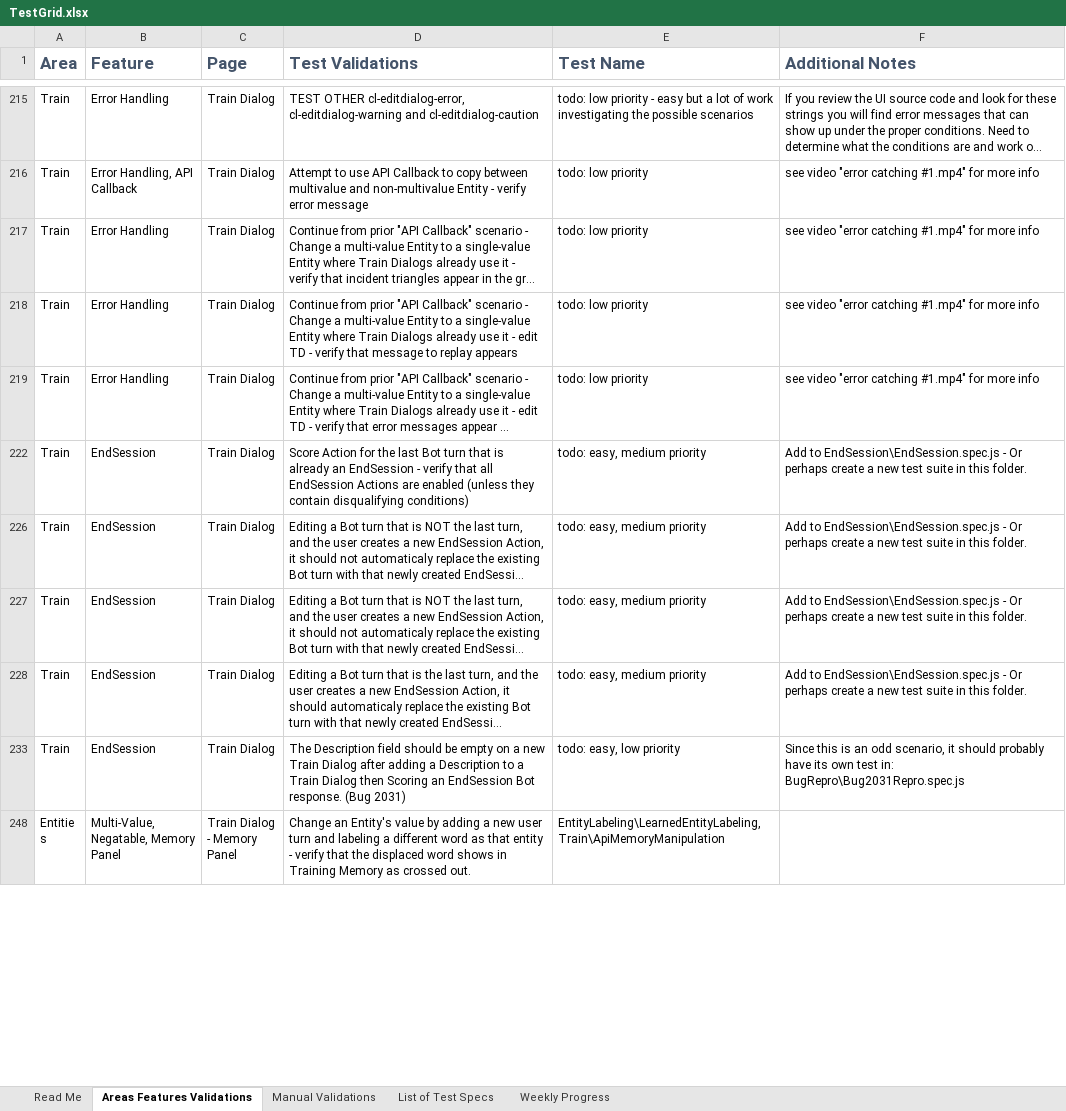
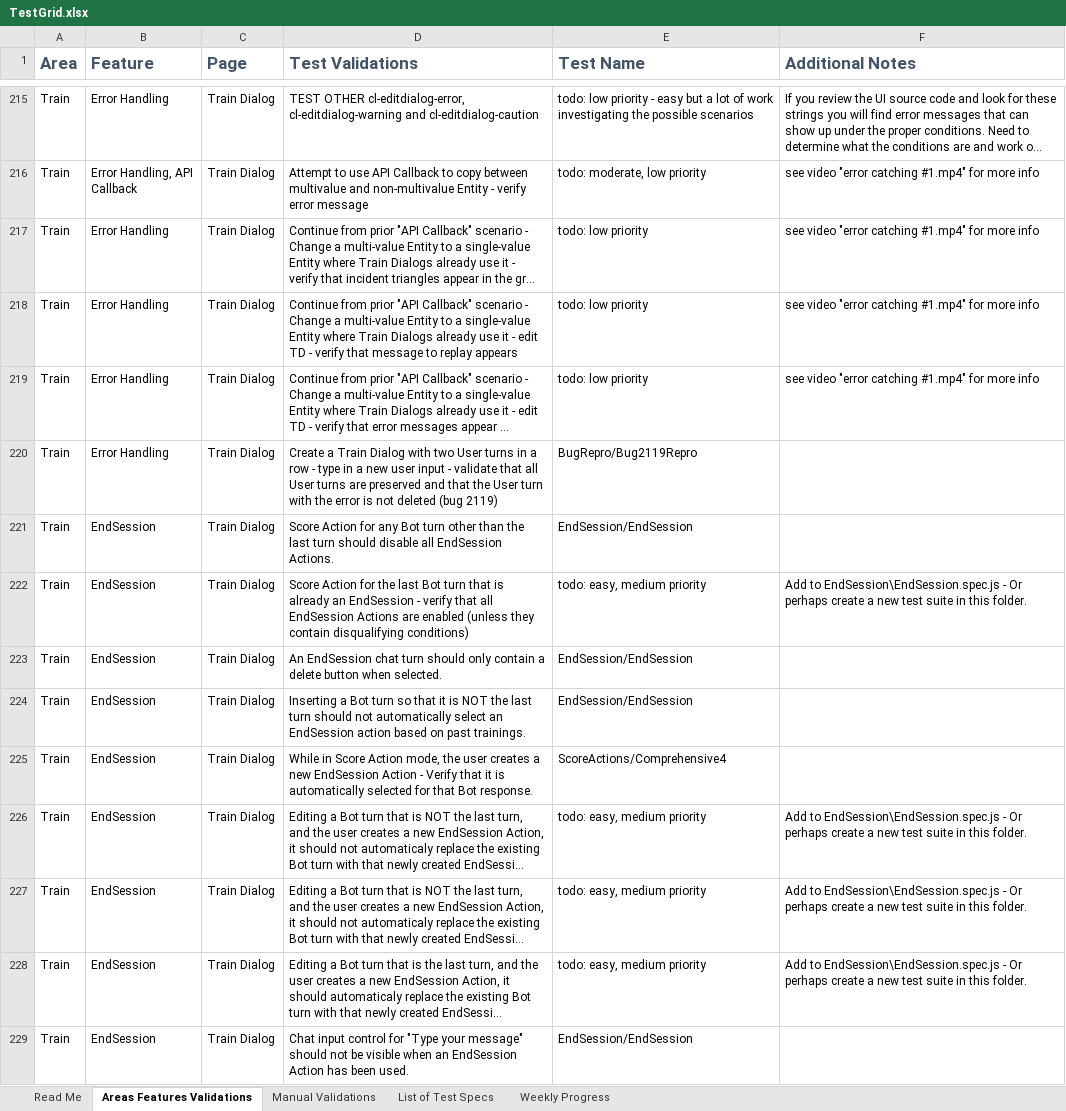
Before and after one commit to microsoft/conversationlearner, an Excel workbook: packages/ui/cypress/TestGrid.xlsx, sheet Areas Features Validations, drawn as a sheet; only a part is shown, gaps mark what is left out; the shorter side is filled out with more unchanged rows; long unchanged cells end in …; values as stored, in another font and other column widths than the file's, no borders; table styles not drawn; the diff covers the shown part only; the diff names each change by its address in the sheet, - before the commit and + after, or states it on an @@ line.

Commit message:
fix: update TestGrid.xlsx

```diff
--- a/packages/ui/cypress/TestGrid.xlsx (sheet Areas Features Validations)
+++ b/packages/ui/cypress/TestGrid.xlsx (sheet Areas Features Validations)
-E216 (Test Name): todo: low priority
+E216 (Test Name): todo: moderate, low priority
@@ row 220 unhidden: Train | Error Handling | Train Dialog | Create a Train Dialog with two User turns in a row - type in a new user input - validate that all User turns are preserved and that the User turn with the error is not deleted (bug 2119) | BugRepro/Bug2119Repro @@
@@ row 221 unhidden: Train | EndSession | Train Dialog | Score Action for any Bot turn other than the last turn should disable all EndSession Actions. | EndSession/EndSession @@
@@ row 223 unhidden: Train | EndSession | Train Dialog | An EndSession chat turn should only contain a delete button when selected. | EndSession/EndSession @@
@@ row 224 unhidden: Train | EndSession | Train Dialog | Inserting a Bot turn so that it is NOT the last turn should not automatically select an EndSession action based on past trainings. | EndSession/EndSession @@
@@ row 225 unhidden: Train | EndSession | Train Dialog | While in Score Action mode, the user creates a new EndSession Action - Verify that it is automatically selected for that Bot response. | ScoreActions/Comprehensive4 @@
@@ row 229 unhidden: Train | EndSession | Train Dialog | Chat input control for "Type your message" should not be visible when an EndSession Action has been used. | EndSession/EndSession @@
```
Also changed, not shown: 1 added row, 252 hidden or unhidden rows and 45 edited cells elsewhere in this sheet, sheet Weekly Progress, charts or pictures.
